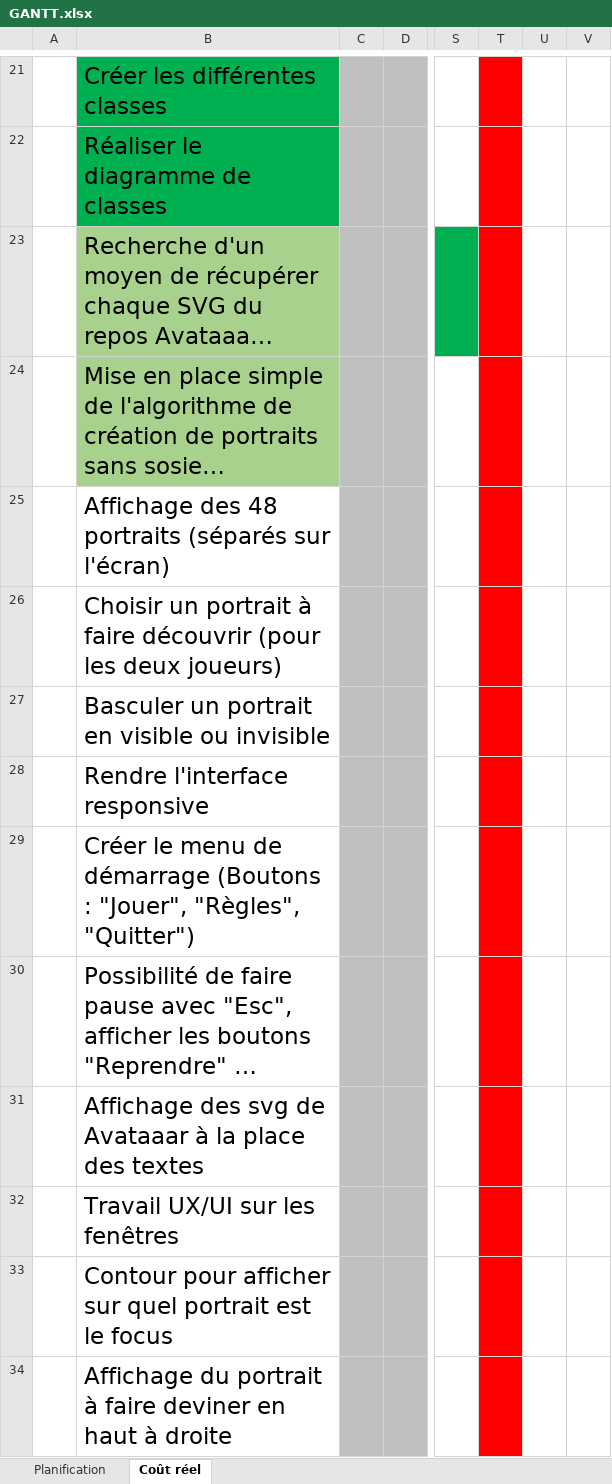
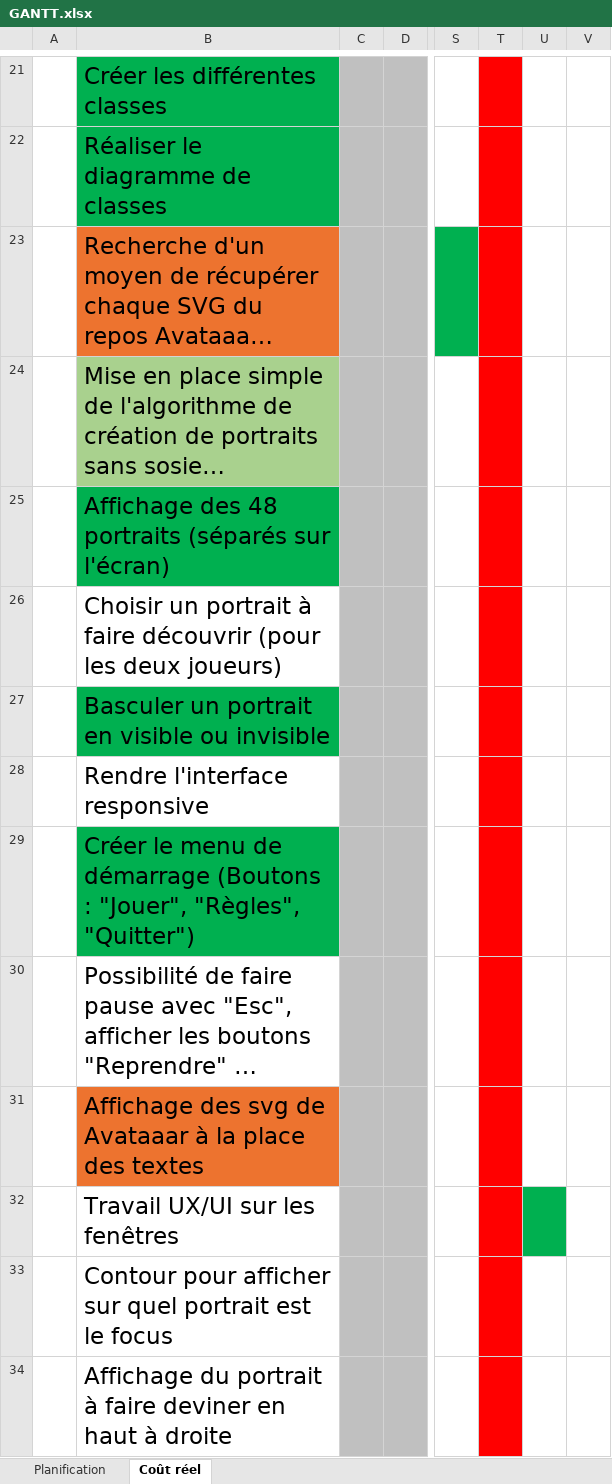
Before and after one commit to Roofacteur/GuessWho, an Excel workbook: Documentation/Planification/GANTT.xlsx, sheet Coût réel, drawn as a sheet; only a part is shown, gaps mark what is left out; long unchanged cells end in …; values as stored, in another font and other column widths than the file's, no borders; charts and pictures not drawn; the diff names each change by its address in the sheet, - before the commit and + after, or states it on an @@ line.

```diff
--- a/Documentation/Planification/GANTT.xlsx (sheet Coût réel)
+++ b/Documentation/Planification/GANTT.xlsx (sheet Coût réel)
-B23 fill: #A9D18E
+B23 fill: #ED732F
-B25 fill: none
+B25 fill: #00B050
-B27 fill: none
+B27 fill: #00B050
-B29 fill: none
+B29 fill: #00B050
-B31 fill: none
+B31 fill: #ED732F
-U32 fill: none
+U32 fill: #00B050
```
Also changed, not shown: 44 other files.
